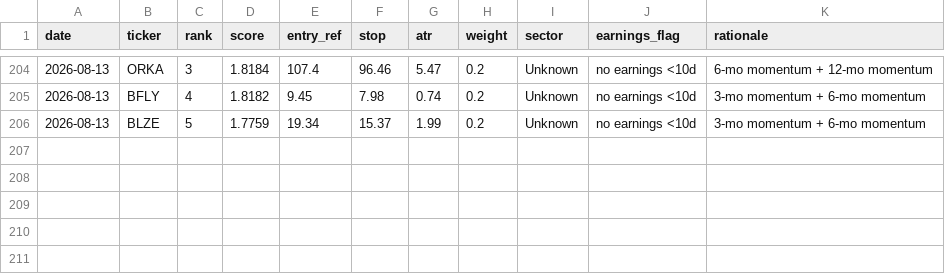
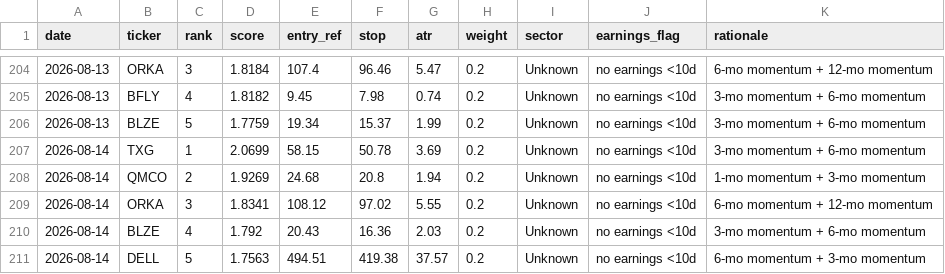
Before and after one commit to EeroP7/1, a CSV file: output_data/picks.csv, drawn as a sheet; only a part is shown, gaps mark what is left out.

Commit message:
journal: daily picks 2026-08-14

```diff
--- a/output_data/picks.csv
+++ b/output_data/picks.csv
@@ -206 +206,6 @@ date,ticker,rank,score,entry_ref,stop,atr,weight,sector,earnings_flag,rationale
 2026-08-13,BLZE,5,1.7759,19.34,15.37,1.99,0.2,Unknown,no earnings <10d,3-mo momentum + 6-mo momentum
+2026-08-14,TXG,1,2.0699,58.15,50.78,3.69,0.2,Unknown,no earnings <10d,3-mo momentum + 6-mo momentum
+2026-08-14,QMCO,2,1.9269,24.68,20.8,1.94,0.2,Unknown,no earnings <10d,1-mo momentum + 3-mo momentum
+2026-08-14,ORKA,3,1.8341,108.12,97.02,5.55,0.2,Unknown,no earnings <10d,6-mo momentum + 12-mo momentum
+2026-08-14,BLZE,4,1.792,20.43,16.36,2.03,0.2,Unknown,no earnings <10d,3-mo momentum + 6-mo momentum
+2026-08-14,DELL,5,1.7563,494.51,419.38,37.57,0.2,Unknown,no earnings <10d,6-mo momentum + 3-mo momentum
```
Also changed, not shown: output_data/journal.csv.
